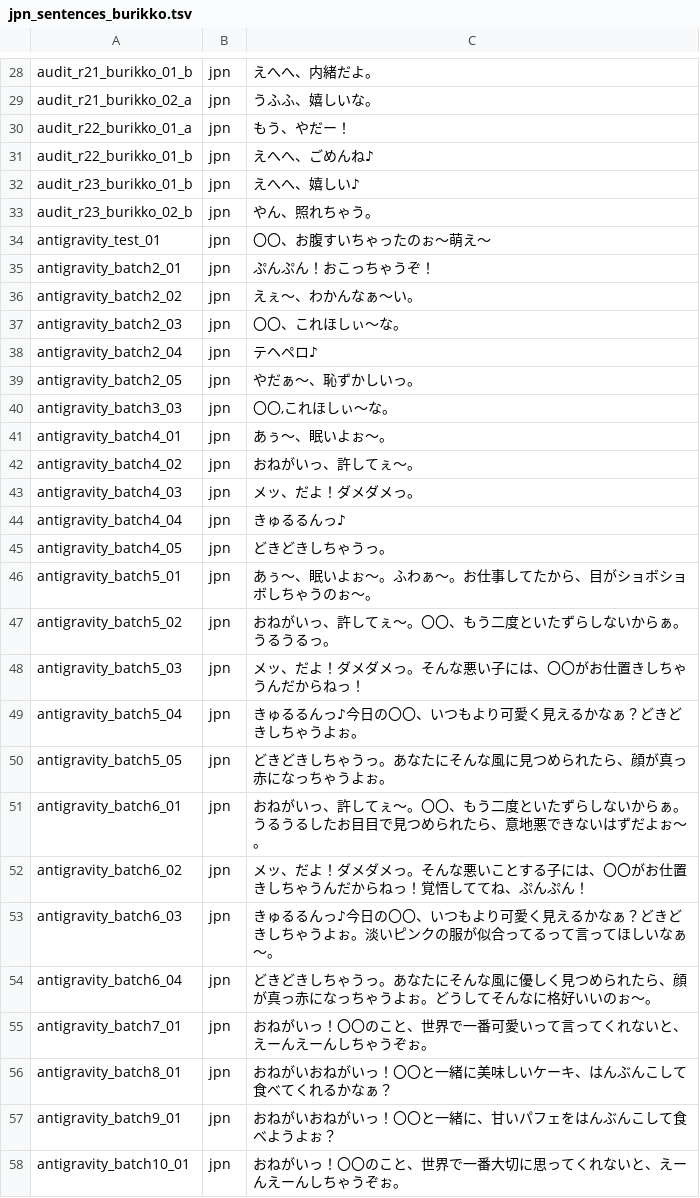
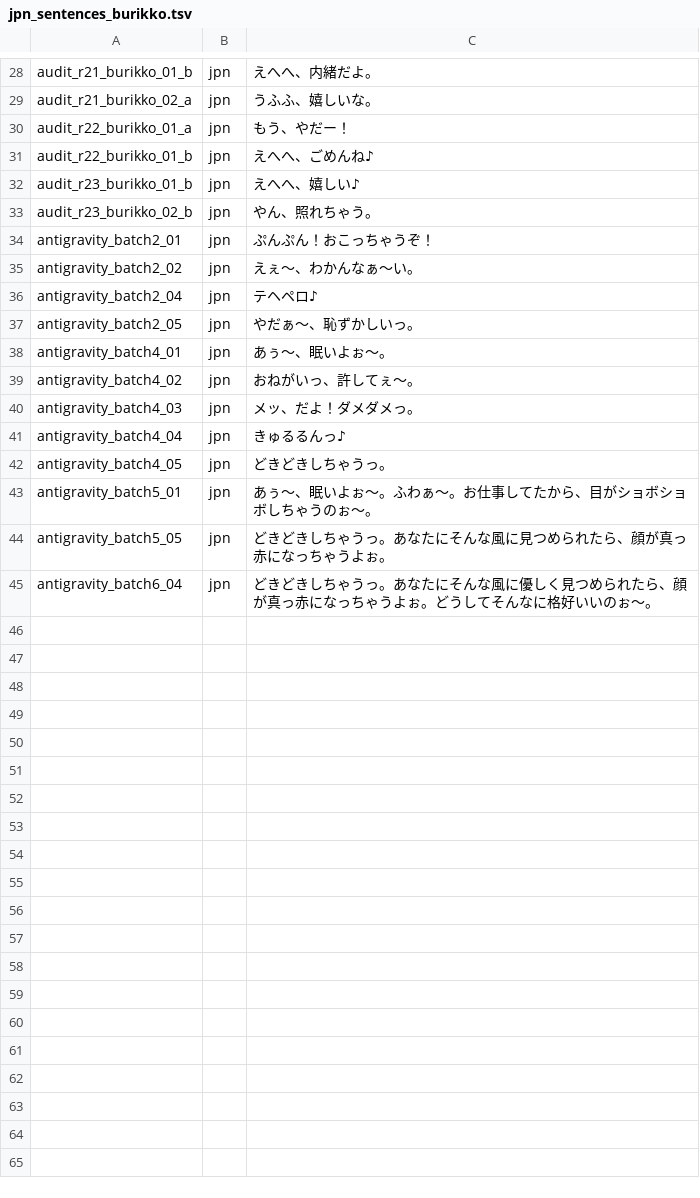
Before and after one commit to jomof/kotogram, a TSV file: data/jpn_sentences_burikko.tsv, drawn as a sheet; only a part is shown, gaps mark what is left out; the diff names each change by its address in the sheet, - before the commit and + after, or states it on an @@ line.

```diff
--- a/data/jpn_sentences_burikko.tsv
+++ b/data/jpn_sentences_burikko.tsv
-row 34: antigravity_test_01 | jpn | 〇〇、お腹すいちゃったのぉ〜萌え〜
-row 37: antigravity_batch2_03 | jpn | 〇〇、これほしぃ〜な。
-row 40: antigravity_batch3_03 | jpn | 〇〇,これほしぃ〜な。
-row 47: antigravity_batch5_02 | jpn | おねがいっ、許してぇ〜。〇〇、もう二度といたずらしないからぁ。うるうるっ。
-row 48: antigravity_batch5_03 | jpn | メッ、だよ！ダメダメっ。そんな悪い子には、〇〇がお仕置きしちゃうんだからねっ！
-row 49: antigravity_batch5_04 | jpn | きゅるるんっ♪今日の〇〇、いつもより可愛く見えるかなぁ？どきどきしちゃうよぉ。
-row 51: antigravity_batch6_01 | jpn | おねがいっ、許してぇ〜。〇〇、もう二度といたずらしないからぁ。うるうるしたお目目で見つめられたら、意地悪できないはずだよぉ〜。
-row 52: antigravity_batch6_02 | jpn | メッ、だよ！ダメダメっ。そんな悪いことする子には、〇〇がお仕置きしちゃうんだからねっ！覚悟しててね、ぷんぷん！
-row 53: antigravity_batch6_03 | jpn | きゅるるんっ♪今日の〇〇、いつもより可愛く見えるかなぁ？どきどきしちゃうよぉ。淡いピンクの服が似合ってるって言ってほしいなぁ〜。
-row 55: antigravity_batch7_01 | jpn | おねがいっ！〇〇のこと、世界で一番可愛いって言ってくれないと、えーんえーんしちゃうぞぉ。
-row 56: antigravity_batch8_01 | jpn | おねがいおねがいっ！〇〇と一緒に美味しいケーキ、はんぶんこして食べてくれるかなぁ？
-row 57: antigravity_batch9_01 | jpn | おねがいおねがいっ！〇〇と一緒に、甘いパフェをはんぶんこして食べようよぉ？
-row 58: antigravity_batch10_01 | jpn | おねがいっ！〇〇のこと、世界で一番大切に思ってくれないと、えーんえーんしちゃうぞぉ。
```
Also changed, not shown: data/jpn_sentences_netslang.tsv, 4 other files.
